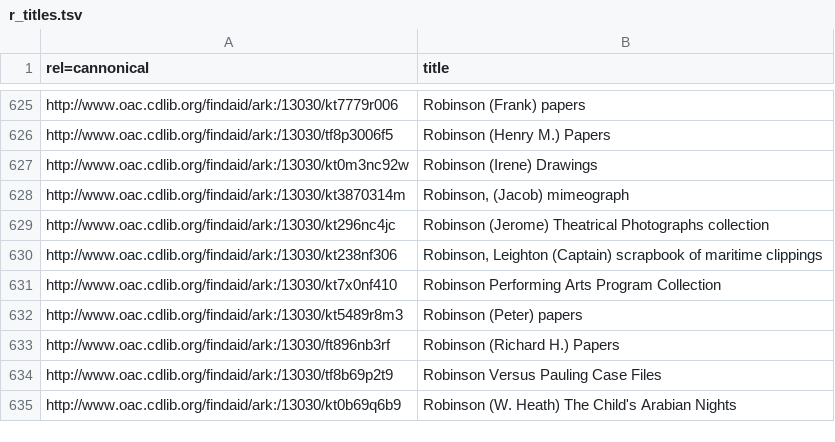
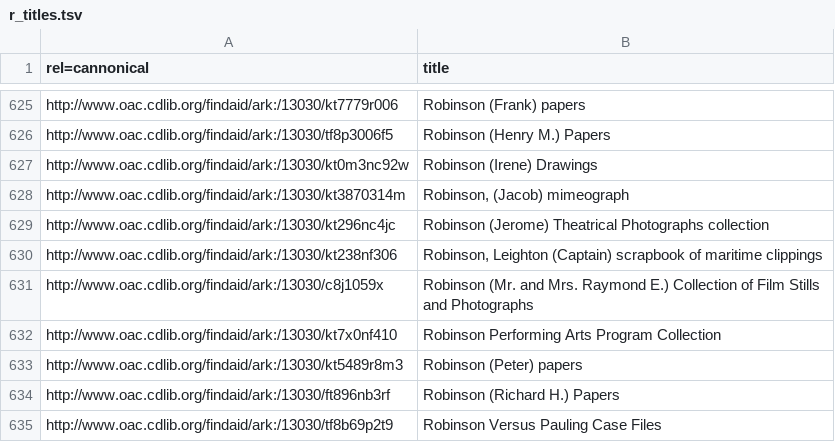
Before and after one commit to ucldc/oac_collections, a TSV file: az_titles/r_titles.tsv, drawn as a sheet; only a part is shown, gaps mark what is left out; the shorter side is filled out with more unchanged rows.

```diff
--- a/az_titles/r_titles.tsv
+++ b/az_titles/r_titles.tsv
@@ -630,2 +630,3 @@ http://www.oac.cdlib.org/findaid/ark:/13030/kt296nc4jc	Robinson (Jerome) Theatri
 http://www.oac.cdlib.org/findaid/ark:/13030/kt238nf306	"Robinson, Leighton (Captain) scrapbook of maritime clippings"
+http://www.oac.cdlib.org/findaid/ark:/13030/c8j1059x	Robinson (Mr. and Mrs. Raymond E.) Collection of Film Stills and Photographs
 http://www.oac.cdlib.org/findaid/ark:/13030/kt7x0nf410	Robinson Performing Arts Program Collection
```
Also changed, not shown: az_titles/e_titles.tsv, institutions.tsv.
